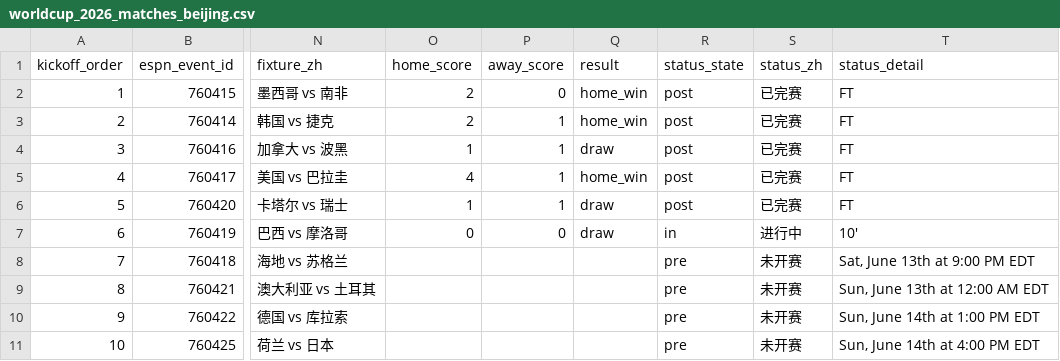
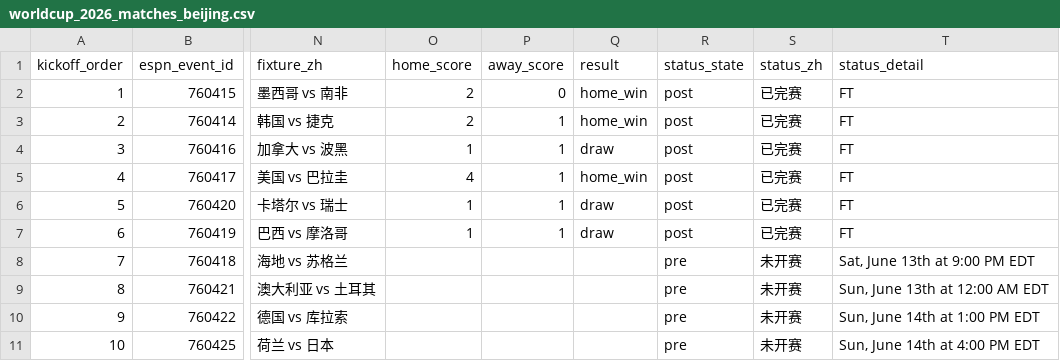
Before and after one commit to quwang86-debug/worldcup-jingcai, a CSV file: data/worldcup_2026_matches_beijing.csv, drawn as a sheet; only a part is shown, gaps mark what is left out; the diff names each change by its address in the sheet, - before the commit and + after, or states it on an @@ line.

```diff
--- a/data/worldcup_2026_matches_beijing.csv
+++ b/data/worldcup_2026_matches_beijing.csv
-O7 (home_score): 0
+O7 (home_score): 1
-P7 (away_score): 0
+P7 (away_score): 1
-R7 (status_state): in
+R7 (status_state): post
-S7 (status_zh): 进行中
+S7 (status_zh): 已完赛
-T7 (status_detail): 10'
+T7 (status_detail): FT
```
Also changed, not shown: 3 other files.
